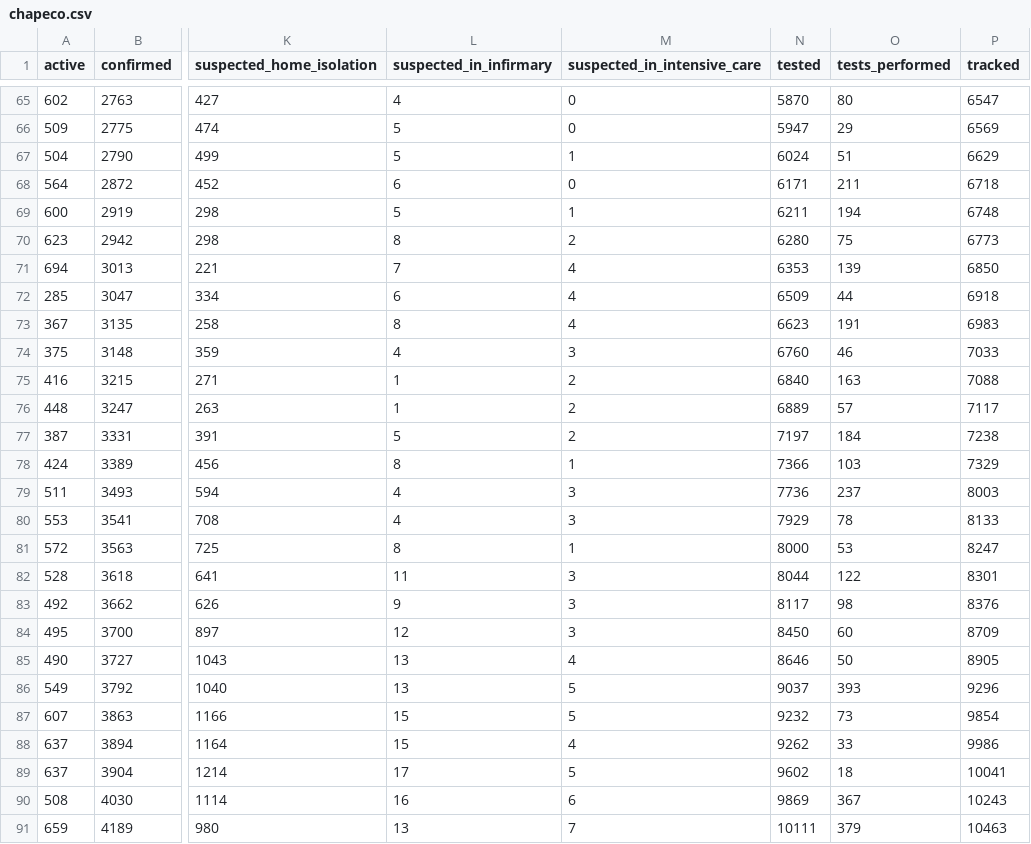
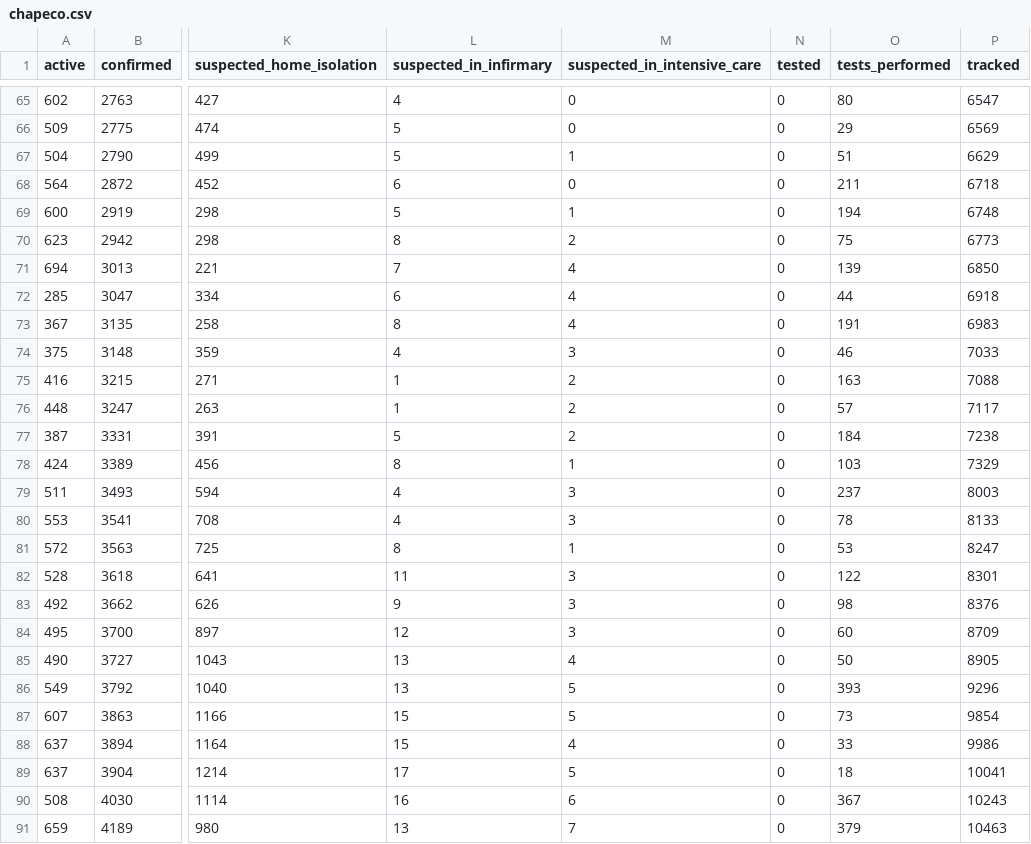
Before and after one commit to dpereira/covid19-xap, a CSV file: data/csv/chapeco.csv, drawn as a sheet; only a part is shown, gaps mark what is left out; the diff covers the shown part only; the diff names each change by its address in the sheet, - before the commit and + after, or states it on an @@ line.

```diff
--- a/data/csv/chapeco.csv
+++ b/data/csv/chapeco.csv
-N65 (tested): 5870
+N65 (tested): 0
-N66 (tested): 5947
+N66 (tested): 0
-N67 (tested): 6024
+N67 (tested): 0
-N68 (tested): 6171
+N68 (tested): 0
-N69 (tested): 6211
+N69 (tested): 0
-N70 (tested): 6280
+N70 (tested): 0
-N71 (tested): 6353
+N71 (tested): 0
-N72 (tested): 6509
+N72 (tested): 0
-N73 (tested): 6623
+N73 (tested): 0
-N74 (tested): 6760
+N74 (tested): 0
-N75 (tested): 6840
+N75 (tested): 0
-N76 (tested): 6889
+N76 (tested): 0
-N77 (tested): 7197
+N77 (tested): 0
-N78 (tested): 7366
+N78 (tested): 0
-N79 (tested): 7736
+N79 (tested): 0
-N80 (tested): 7929
+N80 (tested): 0
-N81 (tested): 8000
+N81 (tested): 0
-N82 (tested): 8044
+N82 (tested): 0
-N83 (tested): 8117
+N83 (tested): 0
-N84 (tested): 8450
+N84 (tested): 0
-N85 (tested): 8646
+N85 (tested): 0
-N86 (tested): 9037
+N86 (tested): 0
-N87 (tested): 9232
+N87 (tested): 0
-N88 (tested): 9262
+N88 (tested): 0
-N89 (tested): 9602
+N89 (tested): 0
-N90 (tested): 9869
+N90 (tested): 0
-N91 (tested): 10111
+N91 (tested): 0
```
Also changed, not shown: 87 edited cells elsewhere in this file.
